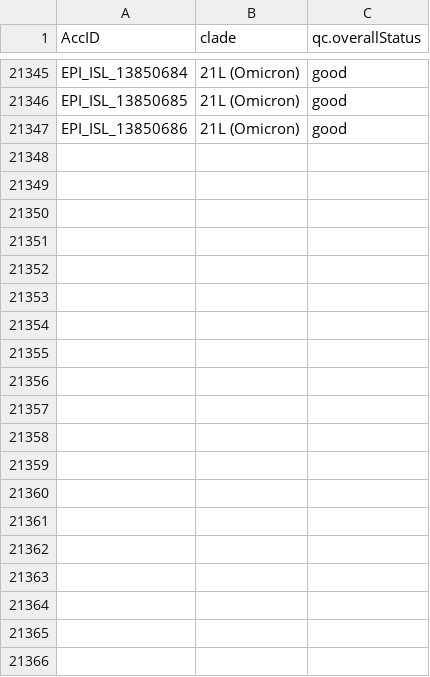
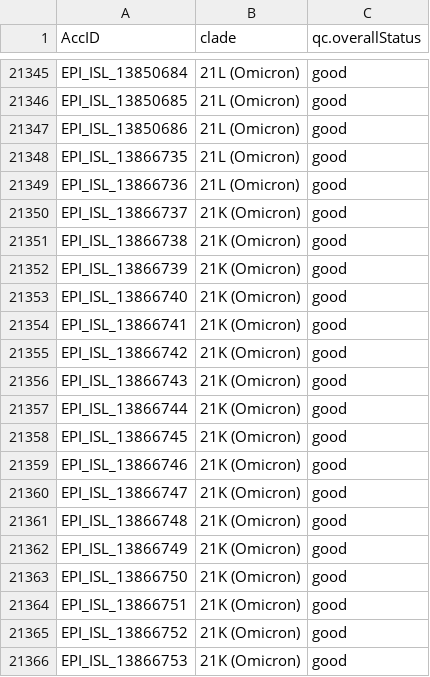
Before and after one commit to mgvi-nibm/c19-gsv, a TSV file: nextclade.tsv, drawn as a sheet; only a part is shown, gaps mark what is left out; the diff covers the shown part only; the diff names each change by its address in the sheet, - before the commit and + after, or states it on an @@ line.

```diff
--- a/nextclade.tsv
+++ b/nextclade.tsv
+row 21348: EPI_ISL_13866735 | 21L (Omicron) | good
+row 21349: EPI_ISL_13866736 | 21L (Omicron) | good
+row 21350: EPI_ISL_13866737 | 21K (Omicron) | good
+row 21351: EPI_ISL_13866738 | 21K (Omicron) | good
+row 21352: EPI_ISL_13866739 | 21K (Omicron) | good
+row 21353: EPI_ISL_13866740 | 21K (Omicron) | good
+row 21354: EPI_ISL_13866741 | 21K (Omicron) | good
+row 21355: EPI_ISL_13866742 | 21K (Omicron) | good
+row 21356: EPI_ISL_13866743 | 21K (Omicron) | good
+row 21357: EPI_ISL_13866744 | 21K (Omicron) | good
+row 21358: EPI_ISL_13866745 | 21K (Omicron) | good
+row 21359: EPI_ISL_13866746 | 21K (Omicron) | good
+row 21360: EPI_ISL_13866747 | 21K (Omicron) | good
+row 21361: EPI_ISL_13866748 | 21K (Omicron) | good
+row 21362: EPI_ISL_13866749 | 21K (Omicron) | good
+row 21363: EPI_ISL_13866750 | 21K (Omicron) | good
+row 21364: EPI_ISL_13866751 | 21K (Omicron) | good
+row 21365: EPI_ISL_13866752 | 21K (Omicron) | good
+row 21366: EPI_ISL_13866753 | 21K (Omicron) | good
```
Also changed, not shown: 17 added rows elsewhere in this file, gender.csv, location.csv, 11 other files.
